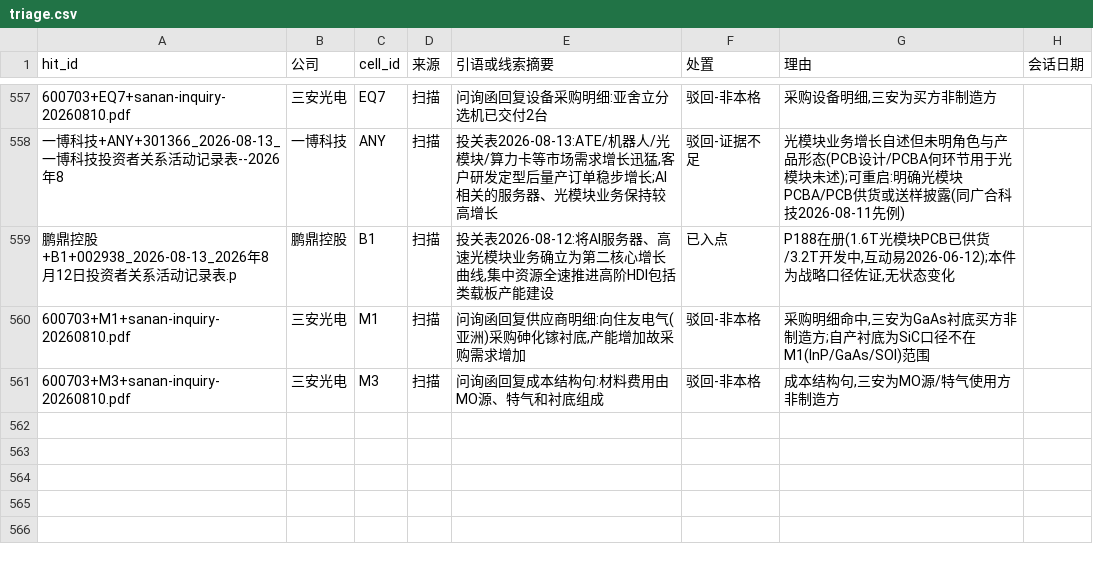
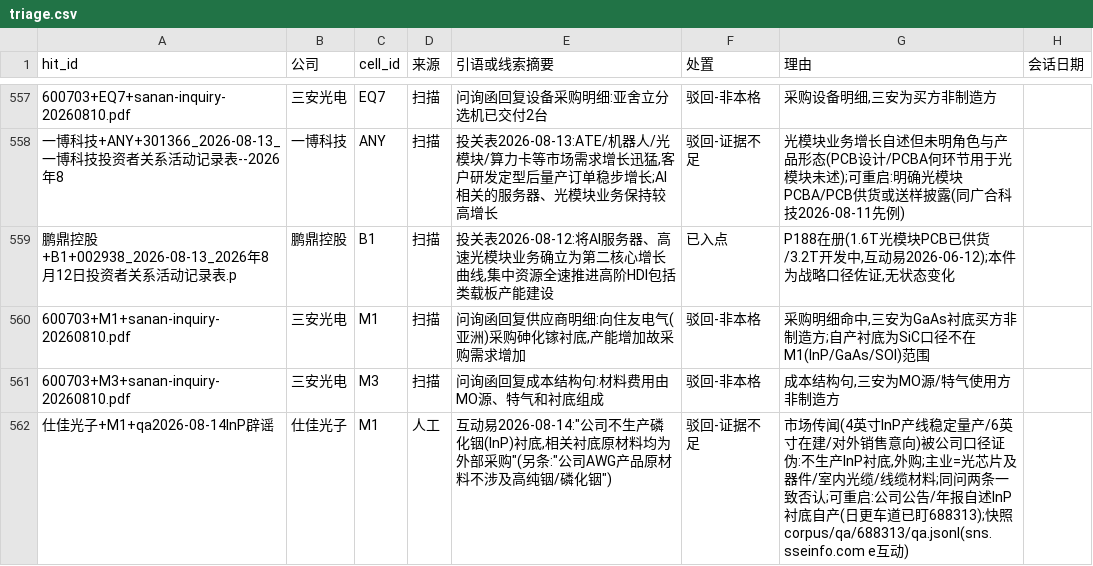
Before and after one commit to pojoker/workflow-rehearsal, a CSV file: triage.csv, drawn as a sheet; only a part is shown, gaps mark what is left out; the diff names each change by its address in the sheet, - before the commit and + after, or states it on an @@ line.

Commit message:
产出: +0点 +0边 空格2/40 驳回1 日更判定闸(2026-08-16)——仕佳光子M1驳回(辟谣):市场传闻InP衬底4英寸量产/6英寸在建,公司e互动2026-08-14两次明确否认(不生产磷化铟衬底,原材料外购;AWG原材料不涉及高纯铟/InP),证伪落triage防重复召回;余14条互动易核验无状态变化(长光华芯增长曲线战略口径/生益H1预增117-131%/红板海外对接阶段均不构新点;上海贝岭提价传闻公司未确认;中天回购/腾景股东户数无关);阿石创定增审核过会公告为事件非点位;队列差分0/0(全量差分修复生效)

```diff
--- a/triage.csv
+++ b/triage.csv
+row 562: 仕佳光子+M1+qa2026-08-14InP辟谣 | 仕佳光子 | M1 | 人工 | 互动易2026-08-14:"公司不生产磷化铟(InP)衬底,相关衬底原材料均为外部采购"(另条:"公司AWG产品原材料不涉及高纯铟/磷化铟") | 驳回-证据不足 | 市场传闻(4英寸InP产线稳定量产/6英寸在建/对外销售意向)被公司口径证伪:不生产InP衬底,外购;主业=光芯片及器件/室内光缆/线缆材料;同问两条一致否认;可重启:公司公告/年报自述InP衬底自产(日更车道已盯688313);快照corpus/qa/688313/qa.jsonl(sns.sseinfo.com e互动)
```
